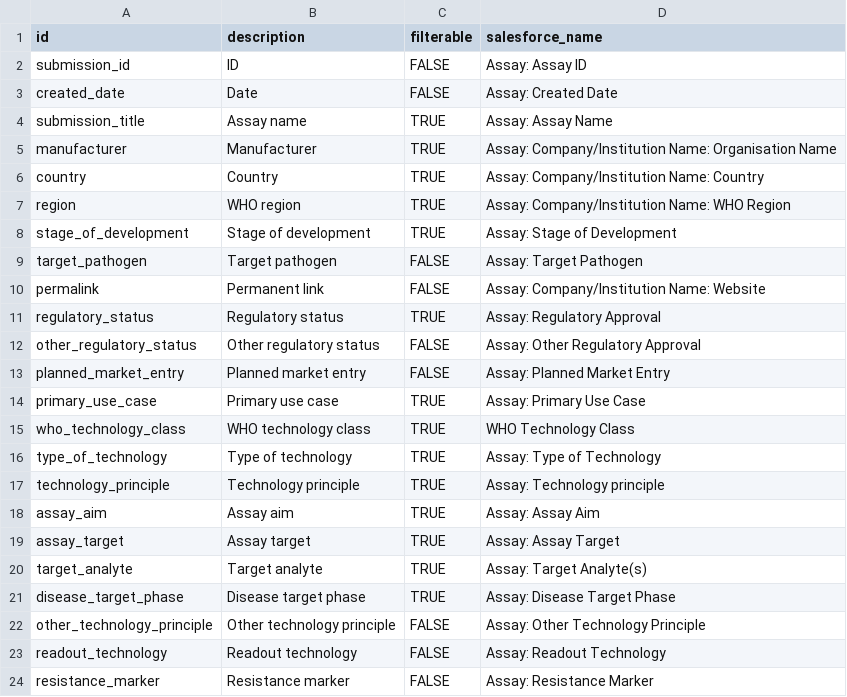
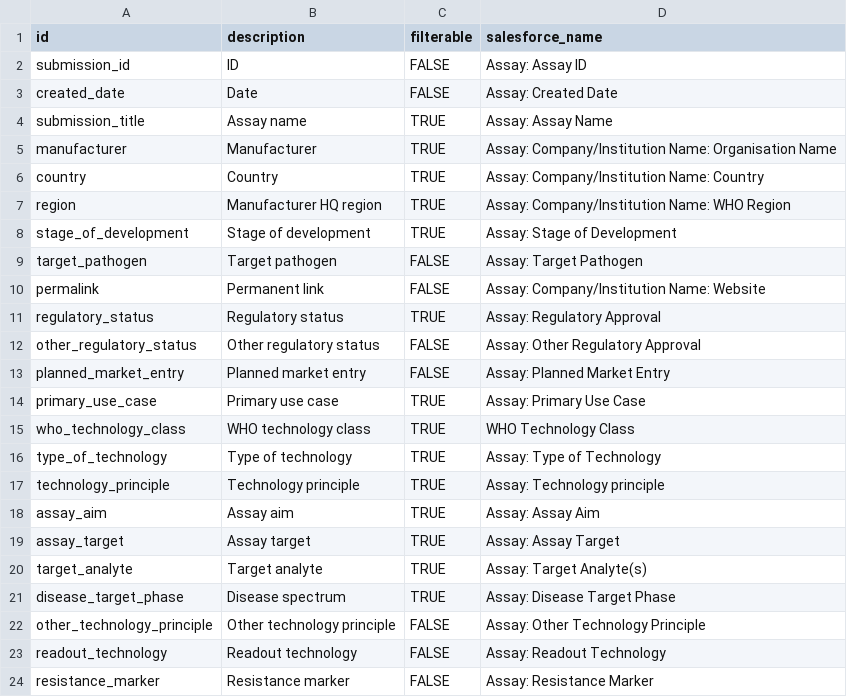
Before and after one commit to finddx/FINDtestdirData, a CSV file: data/tb/tb_testdir_meta_cols.csv, drawn as a sheet; only a part is shown.

Commit message:
Update tb_testdir_meta_cols.csv

```diff
--- a/data/tb/tb_testdir_meta_cols.csv
+++ b/data/tb/tb_testdir_meta_cols.csv
@@ -6,3 +6,3 @@ manufacturer,Manufacturer,TRUE,Assay: Company/Institution Name: Organisation Nam
 country,Country,TRUE,Assay: Company/Institution Name: Country
-region,WHO region,TRUE,Assay: Company/Institution Name: WHO Region
+region,Manufacturer HQ region,TRUE,Assay: Company/Institution Name: WHO Region
 stage_of_development,Stage of development,TRUE,Assay: Stage of Development
@@ -20,3 +20,3 @@ assay_target,Assay target,TRUE,Assay: Assay Target
 target_analyte,Target analyte,TRUE,Assay: Target Analyte(s)
-disease_target_phase,Disease target phase,TRUE,Assay: Disease Target Phase
+disease_target_phase,Disease spectrum,TRUE,Assay: Disease Target Phase
 other_technology_principle,Other technology principle,FALSE,Assay: Other Technology Principle
```
